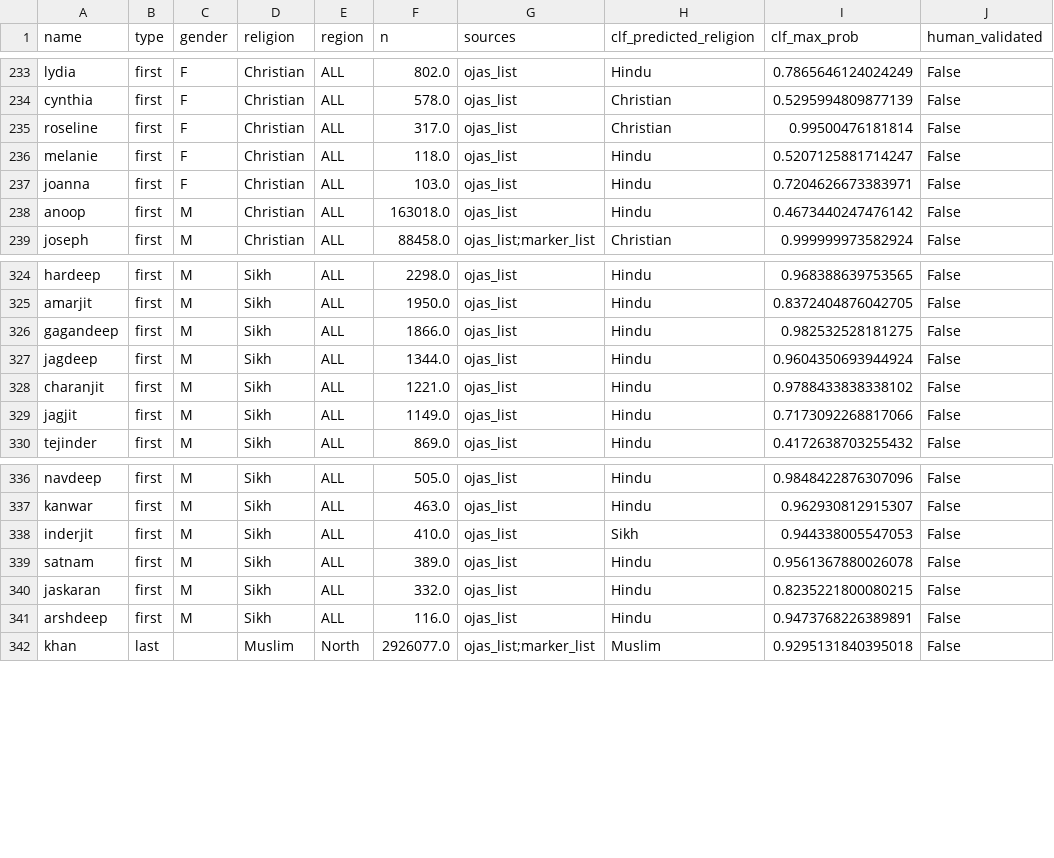
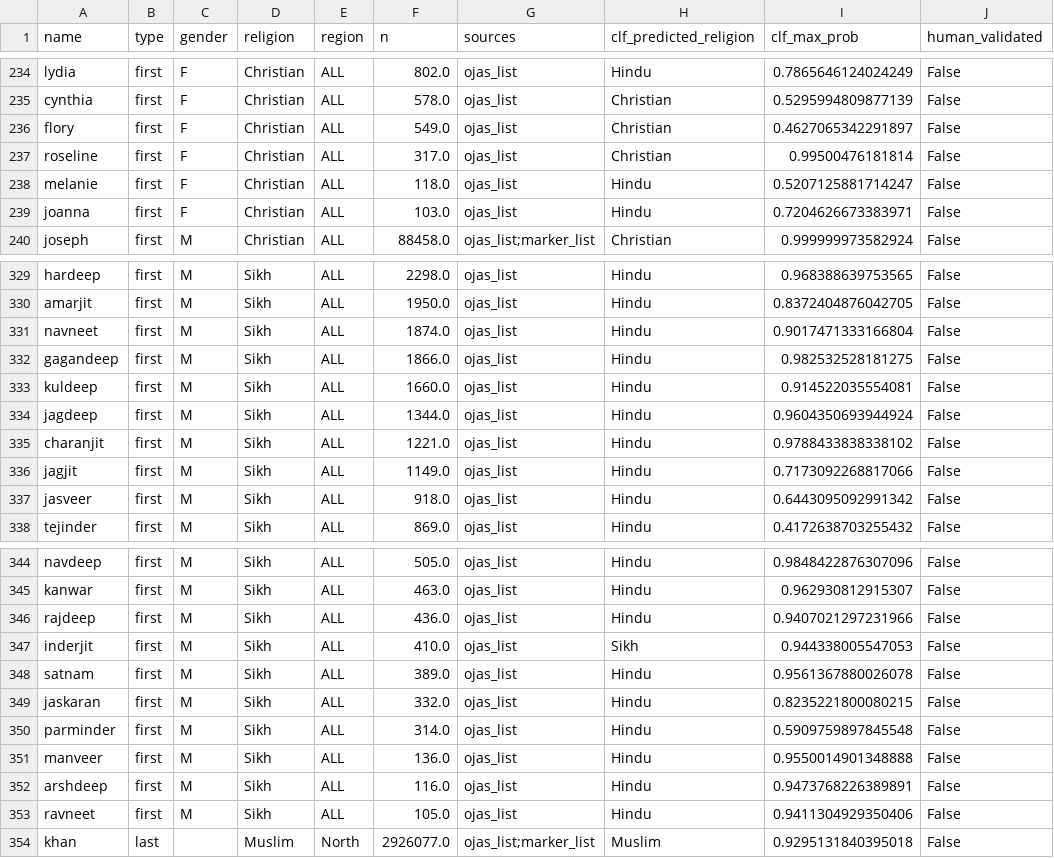
Before and after one commit to OjasPhadake/indiannames, a CSV file: data/processed/name_bank_expanded.csv, drawn as a sheet; only a part is shown, gaps mark what is left out; the diff covers the shown part only.

```diff
--- a/data/processed/name_bank_expanded.csv
+++ b/data/processed/name_bank_expanded.csv
@@ -234,2 +235,3 @@ lydia,first,F,Christian,ALL,802.0,ojas_list,Hindu,0.7865646124024249,False
 cynthia,first,F,Christian,ALL,578.0,ojas_list,Christian,0.5295994809877139,False
+flory,first,F,Christian,ALL,549.0,ojas_list,Christian,0.4627065342291897,False
 roseline,first,F,Christian,ALL,317.0,ojas_list,Christian,0.99500476181814,False
@@ -237,3 +239,2 @@ melanie,first,F,Christian,ALL,118.0,ojas_list,Hindu,0.5207125881714247,False
 joanna,first,F,Christian,ALL,103.0,ojas_list,Hindu,0.7204626673383971,False
-anoop,first,M,Christian,ALL,163018.0,ojas_list,Hindu,0.4673440247476142,False
 joseph,first,M,Christian,ALL,88458.0,ojas_list;marker_list,Christian,0.999999973582924,False
@@ -325,3 +330,5 @@ hardeep,first,M,Sikh,ALL,2298.0,ojas_list,Hindu,0.968388639753565,False
 amarjit,first,M,Sikh,ALL,1950.0,ojas_list,Hindu,0.8372404876042705,False
+navneet,first,M,Sikh,ALL,1874.0,ojas_list,Hindu,0.9017471333166804,False
 gagandeep,first,M,Sikh,ALL,1866.0,ojas_list,Hindu,0.982532528181275,False
+kuldeep,first,M,Sikh,ALL,1660.0,ojas_list,Hindu,0.914522035554081,False
 jagdeep,first,M,Sikh,ALL,1344.0,ojas_list,Hindu,0.9604350693944924,False
@@ -329,2 +336,3 @@ charanjit,first,M,Sikh,ALL,1221.0,ojas_list,Hindu,0.9788433838338102,False
 jagjit,first,M,Sikh,ALL,1149.0,ojas_list,Hindu,0.7173092268817066,False
+jasveer,first,M,Sikh,ALL,918.0,ojas_list,Hindu,0.6443095092991342,False
 tejinder,first,M,Sikh,ALL,869.0,ojas_list,Hindu,0.4172638703255432,False
@@ -337,2 +345,3 @@ navdeep,first,M,Sikh,ALL,505.0,ojas_list,Hindu,0.9848422876307096,False
 kanwar,first,M,Sikh,ALL,463.0,ojas_list,Hindu,0.962930812915307,False
+rajdeep,first,M,Sikh,ALL,436.0,ojas_list,Hindu,0.9407021297231966,False
 inderjit,first,M,Sikh,ALL,410.0,ojas_list,Sikh,0.944338005547053,False
@@ -340,3 +349,6 @@ satnam,first,M,Sikh,ALL,389.0,ojas_list,Hindu,0.9561367880026078,False
 jaskaran,first,M,Sikh,ALL,332.0,ojas_list,Hindu,0.8235221800080215,False
+parminder,first,M,Sikh,ALL,314.0,ojas_list,Hindu,0.5909759897845548,False
+manveer,first,M,Sikh,ALL,136.0,ojas_list,Hindu,0.9550014901348888,False
 arshdeep,first,M,Sikh,ALL,116.0,ojas_list,Hindu,0.9473768226389891,False
+ravneet,first,M,Sikh,ALL,105.0,ojas_list,Hindu,0.9411304929350406,False
 khan,last,,Muslim,North,2926077.0,ojas_list;marker_list,Muslim,0.9295131840395018,False
```
Also changed, not shown: 6 added rows, 1 removed row and 1 edited cell elsewhere in this file, 7 other files.
